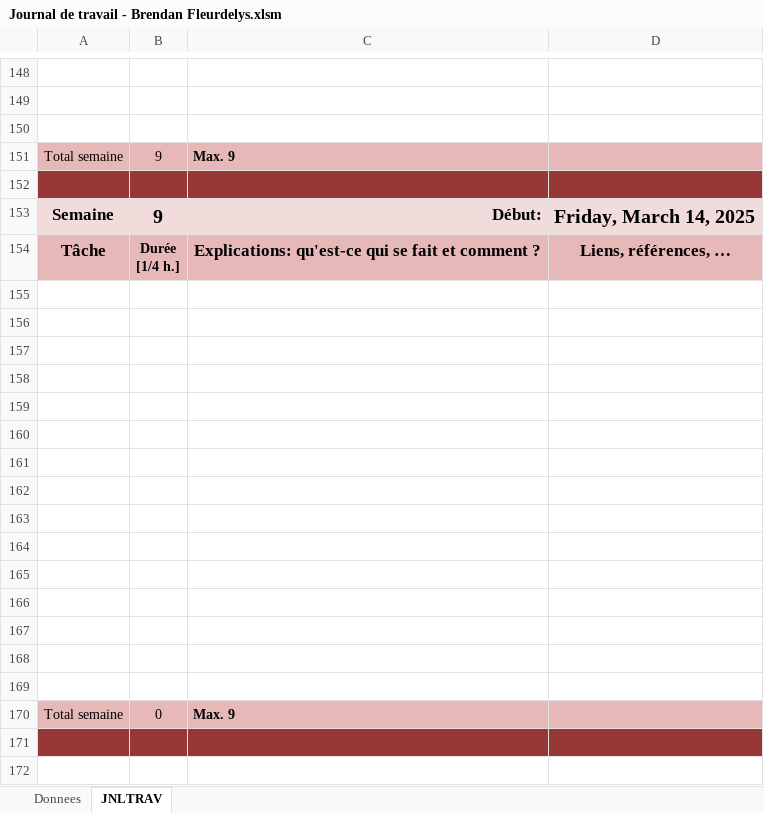
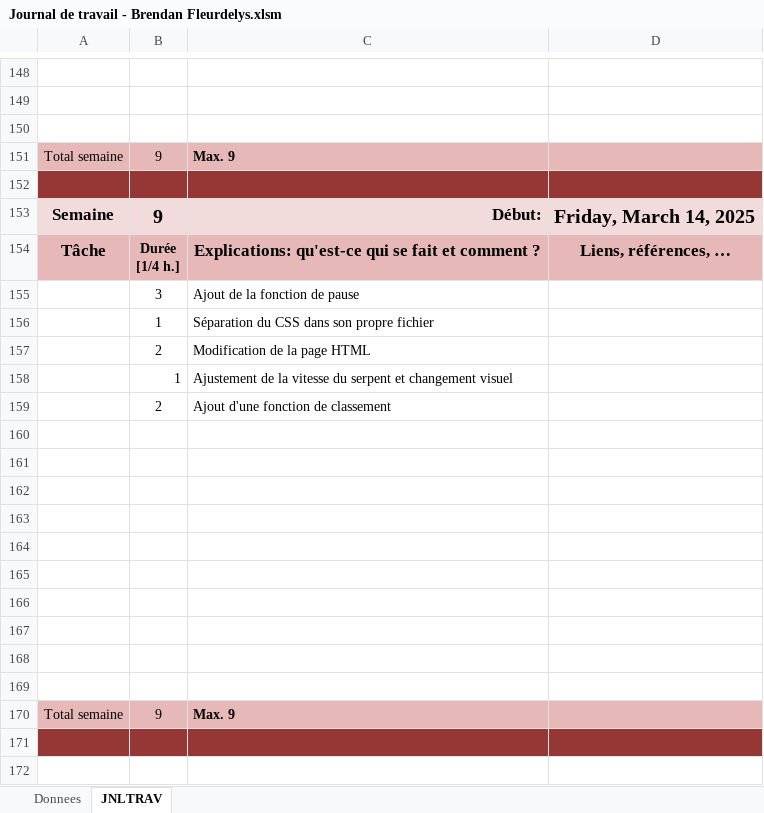
Before and after one commit to Fbrend23/snake, an Excel workbook: doc/Journal de travail - Brendan Fleurdelys.xlsm, sheet JNLTRAV, drawn as a sheet; only a part is shown, gaps mark what is left out; values as stored, in another font and other column widths than the file's, no borders; charts and pictures not drawn; removed rows and columns are numbered as before the commit, all else as after; the diff names each change by its address in the sheet, - before the commit and + after, or states it on an @@ line.

Commit message:
Update Journal de travail - Brendan Fleurdelys.xlsm

```diff
--- a/doc/Journal de travail - Brendan Fleurdelys.xlsm (sheet JNLTRAV)
+++ b/doc/Journal de travail - Brendan Fleurdelys.xlsm (sheet JNLTRAV)
+row 155:  | 3 | Ajout de la fonction de pause
+row 156:  | 1 | Séparation du CSS dans son propre fichier
+row 157:  | 2 | Modification de la page HTML
+row 158:  | 1 | Ajustement de la vitesse du serpent et changement visuel
+row 159:  | 2 | Ajout d'une fonction de classement
-row 165: (empty)
-row 166: (empty)
-row 167: (empty)
-row 168: (empty)
-row 169: (empty)
-B170: 0
+B170: 9
```
Also changed, not shown: charts or pictures.
